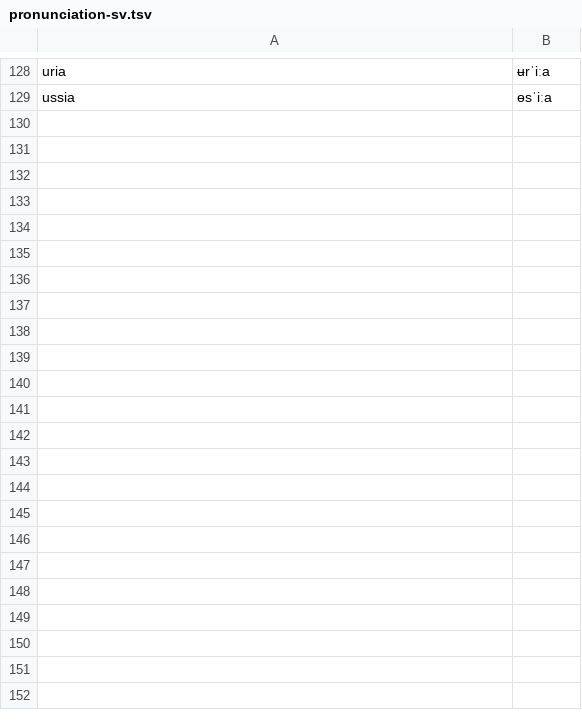
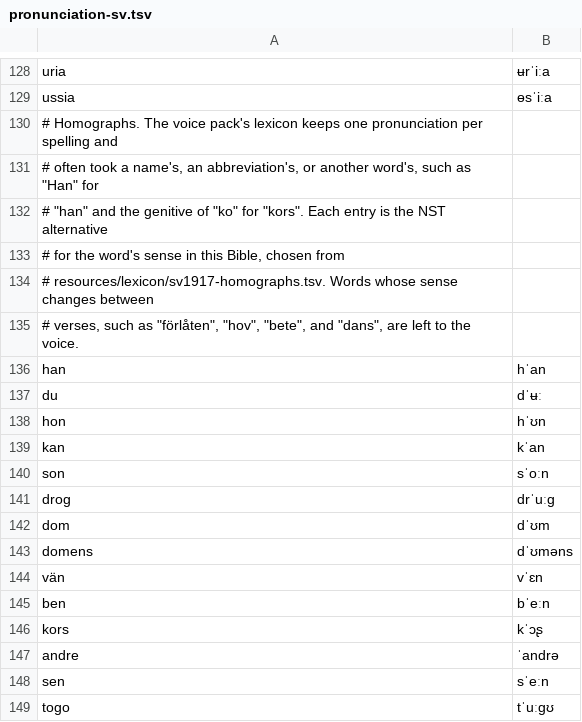
Before and after one commit to jsjoberg/perikop, a TSV file: resources/corpus/pronunciation-sv.tsv, drawn as a sheet; only a part is shown, gaps mark what is left out; the diff covers the shown part only.

```diff
--- a/resources/corpus/pronunciation-sv.tsv
+++ b/resources/corpus/pronunciation-sv.tsv
@@ -129 +129,21 @@ uria	ʉrˈiːa
 ussia	ɵsˈiːa
+# Homographs. The voice pack's lexicon keeps one pronunciation per spelling and
+# often took a name's, an abbreviation's, or another word's, such as "Han" for
+# "han" and the genitive of "ko" for "kors". Each entry is the NST alternative
+# for the word's sense in this Bible, chosen from
+# resources/lexicon/sv1917-homographs.tsv. Words whose sense changes between
+# verses, such as "förlåten", "hov", "bete", and "dans", are left to the voice.
+han	hˈan
+du	dˈʉː
+hon	hˈʊn
+kan	kˈan
+son	sˈoːn
+drog	drˈuːɡ
+dom	dˈʊm
+domens	dˈʊməns
+vän	vˈɛn
+ben	bˈeːn
+kors	kˈɔʂ
+andre	ˈandrə
+sen	sˈeːn
+togo	tˈuːɡʊ
```
Also changed, not shown: 24 added rows and 1 edited cell elsewhere in this file, 11 other files.
